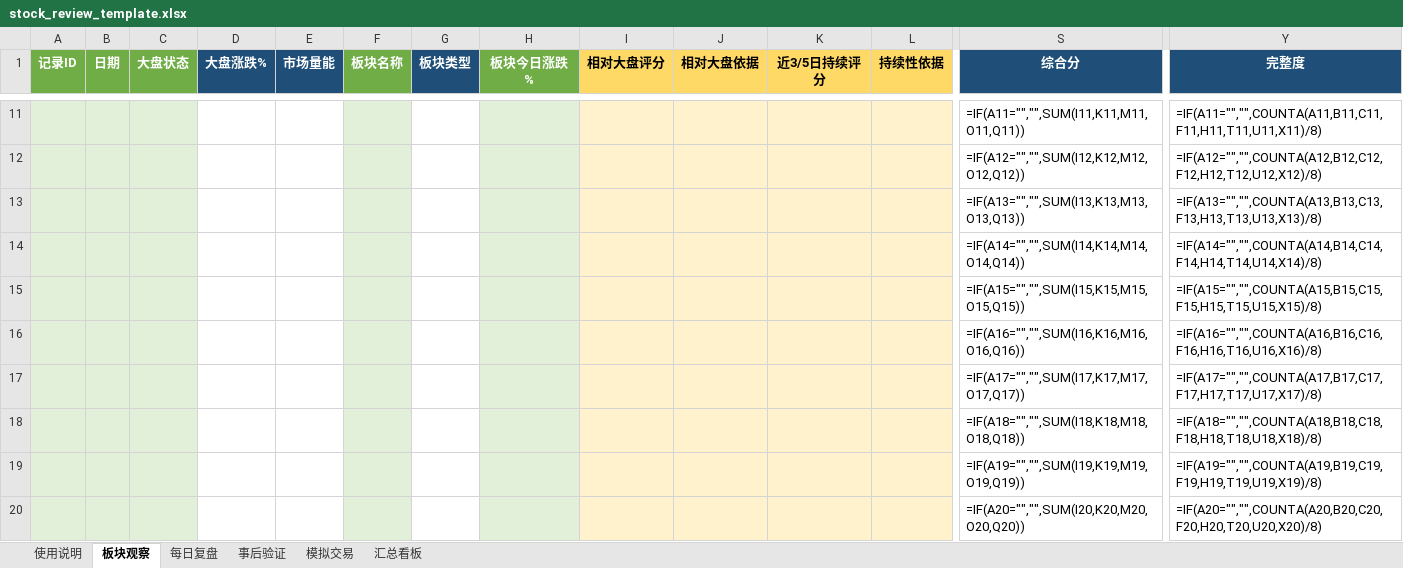
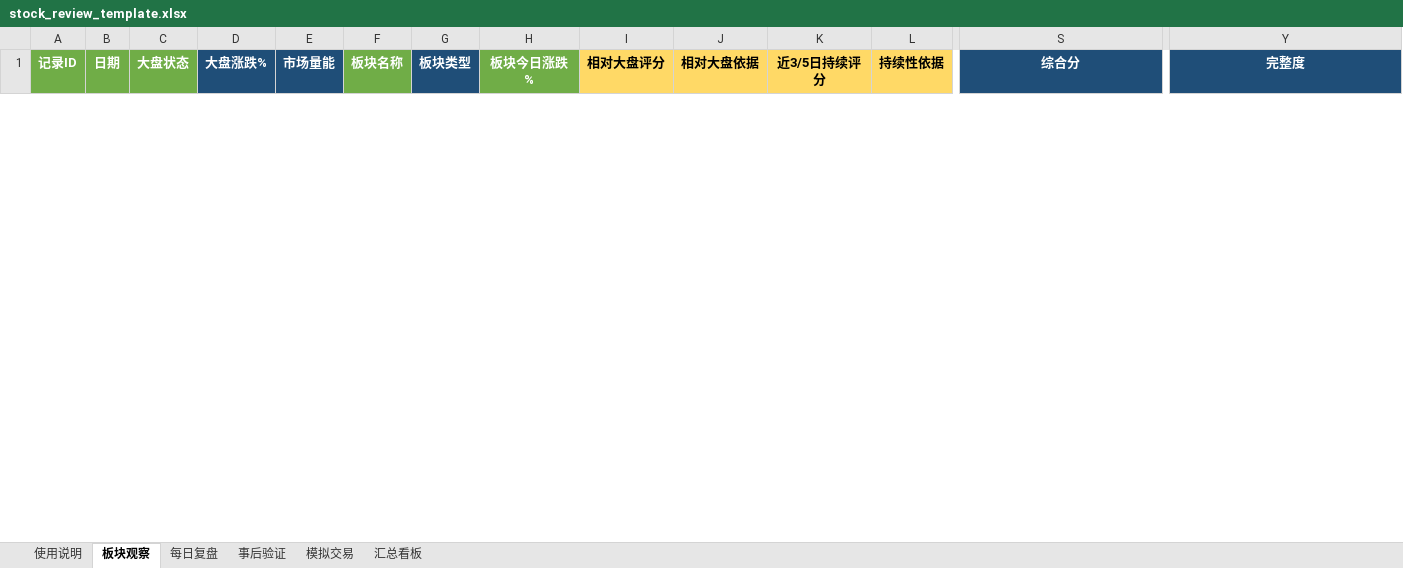
Before and after one commit to yooner/learn_socks, an Excel workbook: stock_review_template.xlsx, sheet 板块观察, drawn as a sheet; only a part is shown, gaps mark what is left out; values as stored, in another font and other column widths than the file's, no borders; formulas without a stored value are shown as written; conditional formats not drawn; removed rows and columns are numbered as before the commit, all else as after; rows hold the shown columns only; the diff covers the shown part only; the diff names each change by its address in the sheet, - before the commit and + after, or states it on an @@ line.

```diff
--- a/stock_review_template.xlsx (sheet 板块观察)
+++ b/stock_review_template.xlsx (sheet 板块观察)
-row 11:  |  |  |  |  |  |  |  |  |  |  |  | =IF(A11="","",SUM(I11,K11,M11,O11,Q11)) | =IF(A11="","",COUNTA(A11,B11,C11,F11,H11,T11,U11,X11)/8)
-row 12:  |  |  |  |  |  |  |  |  |  |  |  | =IF(A12="","",SUM(I12,K12,M12,O12,Q12)) | =IF(A12="","",COUNTA(A12,B12,C12,F12,H12,T12,U12,X12)/8)
-row 13:  |  |  |  |  |  |  |  |  |  |  |  | =IF(A13="","",SUM(I13,K13,M13,O13,Q13)) | =IF(A13="","",COUNTA(A13,B13,C13,F13,H13,T13,U13,X13)/8)
-row 14:  |  |  |  |  |  |  |  |  |  |  |  | =IF(A14="","",SUM(I14,K14,M14,O14,Q14)) | =IF(A14="","",COUNTA(A14,B14,C14,F14,H14,T14,U14,X14)/8)
-row 15:  |  |  |  |  |  |  |  |  |  |  |  | =IF(A15="","",SUM(I15,K15,M15,O15,Q15)) | =IF(A15="","",COUNTA(A15,B15,C15,F15,H15,T15,U15,X15)/8)
-row 16:  |  |  |  |  |  |  |  |  |  |  |  | =IF(A16="","",SUM(I16,K16,M16,O16,Q16)) | =IF(A16="","",COUNTA(A16,B16,C16,F16,H16,T16,U16,X16)/8)
-row 17:  |  |  |  |  |  |  |  |  |  |  |  | =IF(A17="","",SUM(I17,K17,M17,O17,Q17)) | =IF(A17="","",COUNTA(A17,B17,C17,F17,H17,T17,U17,X17)/8)
-row 18:  |  |  |  |  |  |  |  |  |  |  |  | =IF(A18="","",SUM(I18,K18,M18,O18,Q18)) | =IF(A18="","",COUNTA(A18,B18,C18,F18,H18,T18,U18,X18)/8)
-row 19:  |  |  |  |  |  |  |  |  |  |  |  | =IF(A19="","",SUM(I19,K19,M19,O19,Q19)) | =IF(A19="","",COUNTA(A19,B19,C19,F19,H19,T19,U19,X19)/8)
-row 20:  |  |  |  |  |  |  |  |  |  |  |  | =IF(A20="","",SUM(I20,K20,M20,O20,Q20)) | =IF(A20="","",COUNTA(A20,B20,C20,F20,H20,T20,U20,X20)/8)
```
Also changed, not shown: 8 added rows and 490 removed rows elsewhere in this sheet, sheet 每日复盘, sheet 模拟交易, sheet 事后验证, sheet 汇总看板.
